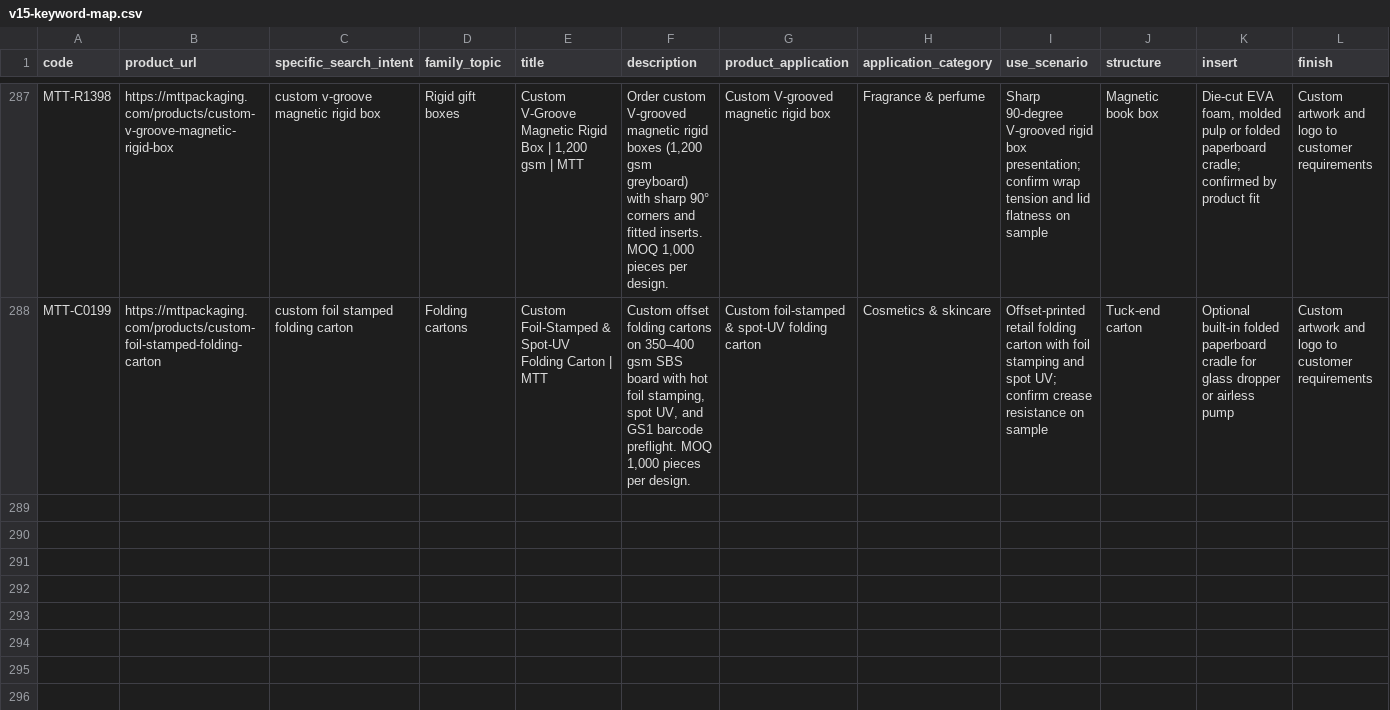
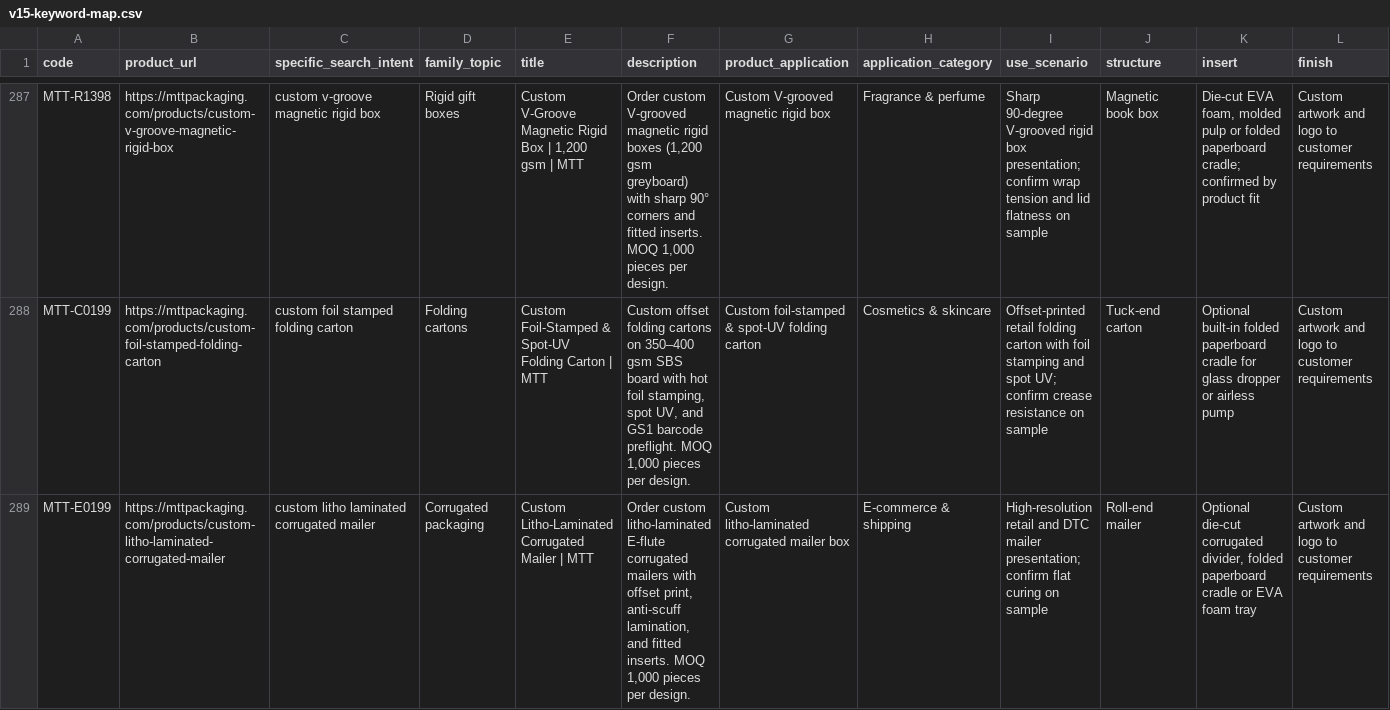
Before and after one commit to Alexanderhe1212/mtt-packaging-site, a CSV file: docs/v15-keyword-map.csv, drawn as a sheet; only a part is shown, gaps mark what is left out; rows hold the shown columns only; the diff covers the shown part only; the diff names each change by its address in the sheet, - before the commit and + after, or states it on an @@ line.

Commit message:
seo(geo): publish 5 packaging guides and 2 bilingual box products

```diff
--- a/docs/v15-keyword-map.csv
+++ b/docs/v15-keyword-map.csv
+row 289: MTT-E0199 | https://mttpackaging.com/products/custom-litho-laminated-corrugated-mailer | custom litho laminated corrugated mailer | Corrugated packaging | Custom Litho-Laminated Corrugated Mailer | MTT | Order custom litho-laminated E-flute corrugated mailers with offset print, anti-scuff lamination, and fitted inserts. MOQ 1,000 pieces per design. | Custom litho-laminated corrugated mailer box | E-commerce & shipping | High-resolution retail and DTC mailer presentation; confirm flat curing on sample | Roll-end mailer | Optional die-cut corrugated divider, folded paperboard cradle or EVA foam tray | Custom artwork and logo to customer requirements
```
Also changed, not shown: 1 added row elsewhere in this file, 15 other files.
